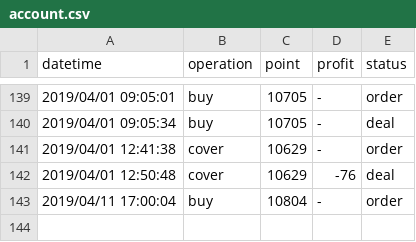
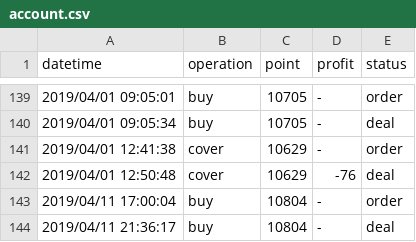
Before and after one commit to KuiMing/future-simulate-record, a CSV file: account.csv, drawn as a sheet; only a part is shown, gaps mark what is left out.

```diff
--- a/account.csv
+++ b/account.csv
@@ -143 +143,2 @@ datetime,operation,point,profit,status
 2019/04/11 17:00:04,buy,10804,-,order
+2019/04/11 21:36:17,buy,10804,-,deal
```
Also changed, not shown: 1 other file.
